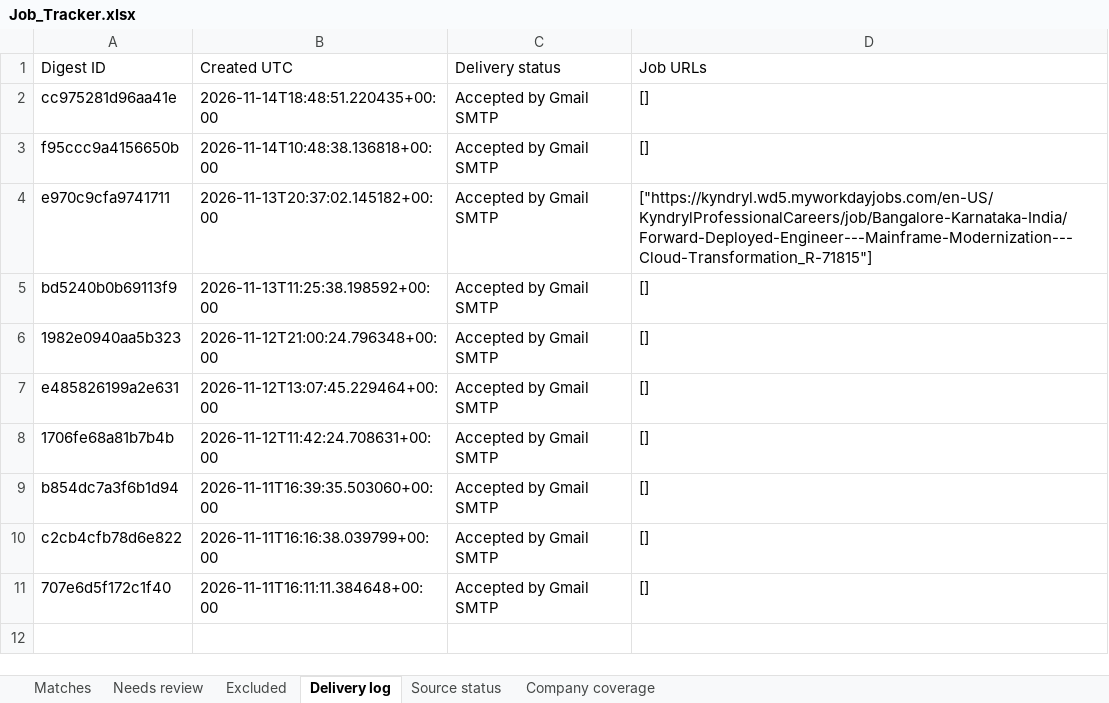
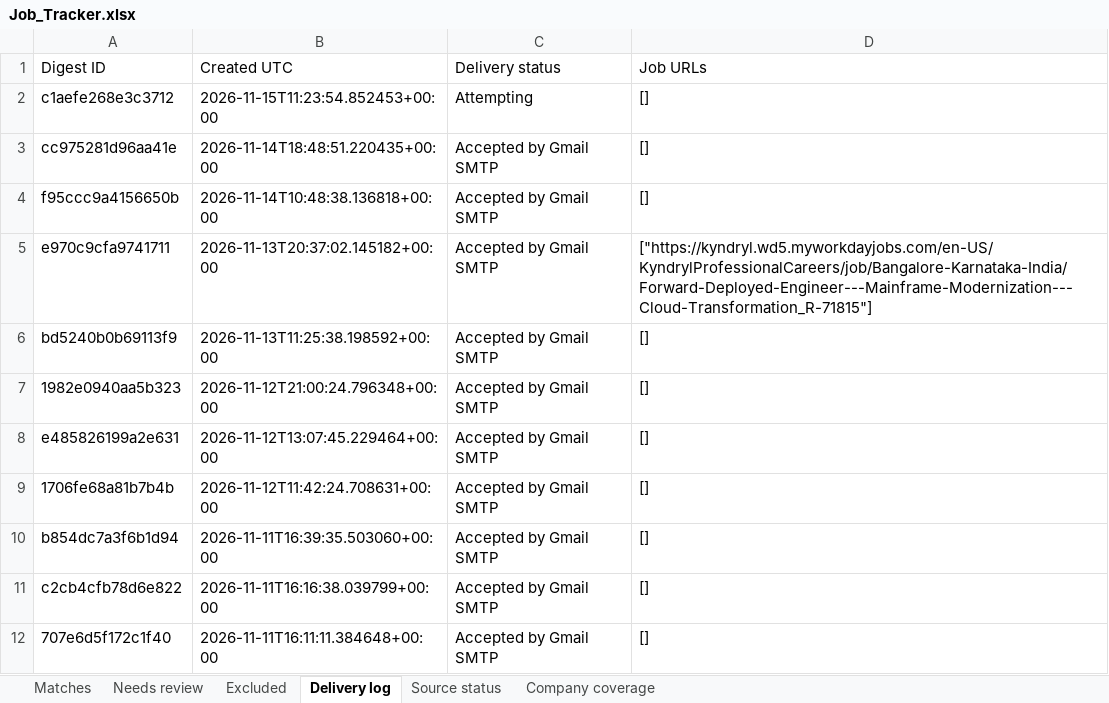
Before and after one commit to Sundharanandh/NAUKRI, an Excel workbook: Job_Tracker.xlsx, sheet Delivery log, drawn as a sheet; values as stored, in another font and other column widths than the file's, no borders; the diff names each change by its address in the sheet, - before the commit and + after, or states it on an @@ line.

```diff
--- a/Job_Tracker.xlsx (sheet Delivery log)
+++ b/Job_Tracker.xlsx (sheet Delivery log)
+row 2: c1aefe268e3c3712 | 2026-11-15T11:23:54.852453+00:00 | Attempting | []
```
Also changed, not shown: sheet Excluded, sheet Needs review, sheet Source status, 2 other files.
